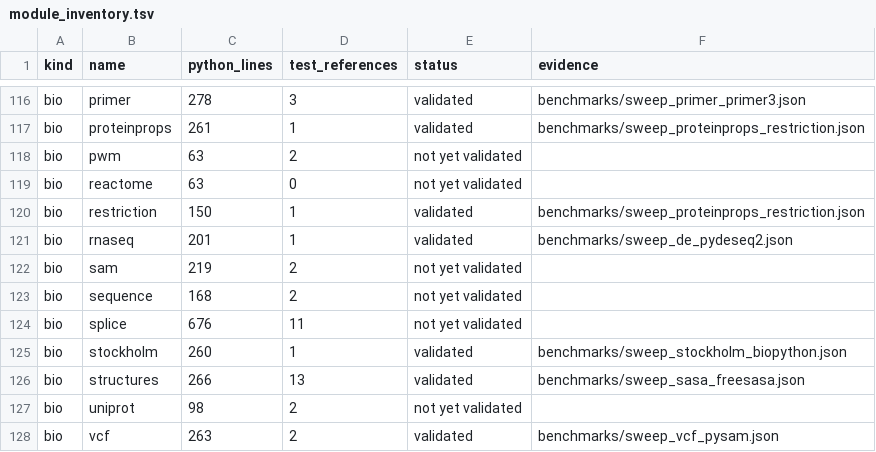
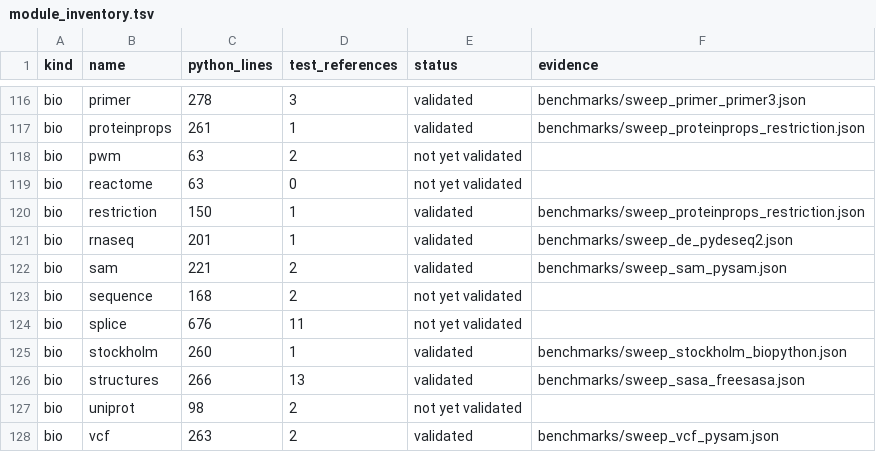
Before and after one commit to uditakankananonononono/mega27-01-sugarcode-realdata-validation, a TSV file: manifests/module_inventory.tsv, drawn as a sheet; only a part is shown, gaps mark what is left out.

```diff
--- a/manifests/module_inventory.tsv
+++ b/manifests/module_inventory.tsv
@@ -121,3 +121,3 @@ bio	restriction	150	1	validated	benchmarks/sweep_proteinprops_restriction.json
 bio	rnaseq	201	1	validated	benchmarks/sweep_de_pydeseq2.json
-bio	sam	219	2	not yet validated	
+bio	sam	221	2	validated	benchmarks/sweep_sam_pysam.json
 bio	sequence	168	2	not yet validated	
```
Also changed, not shown: manifests/accessions.tsv, 6 other files.
